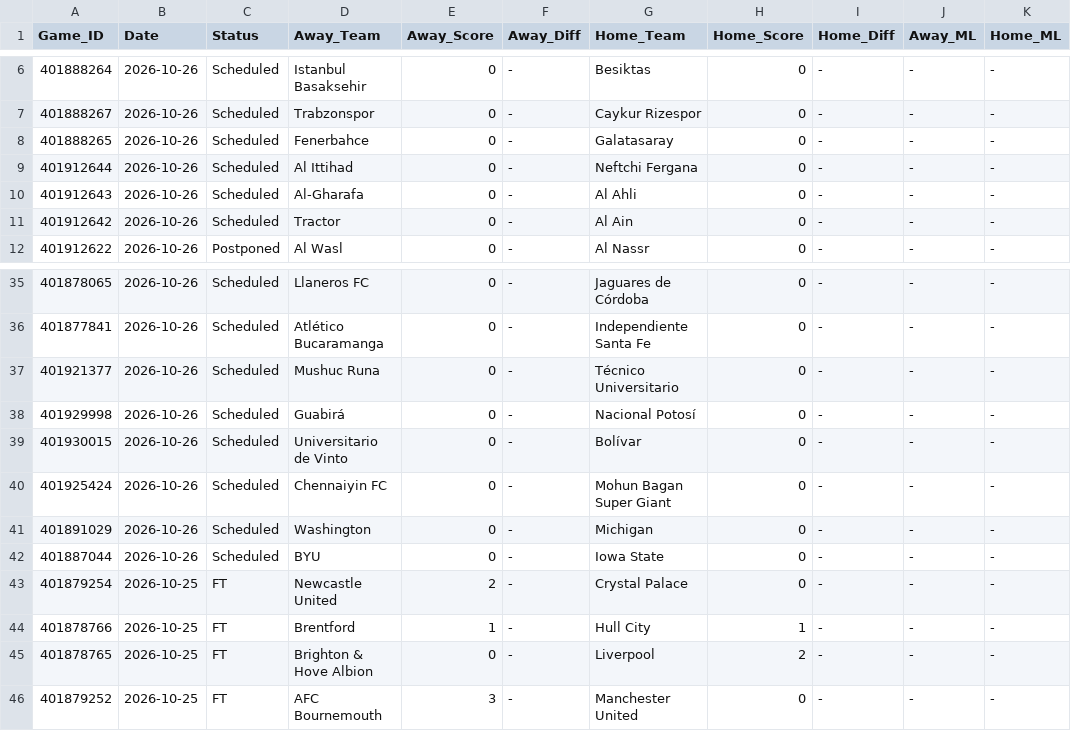
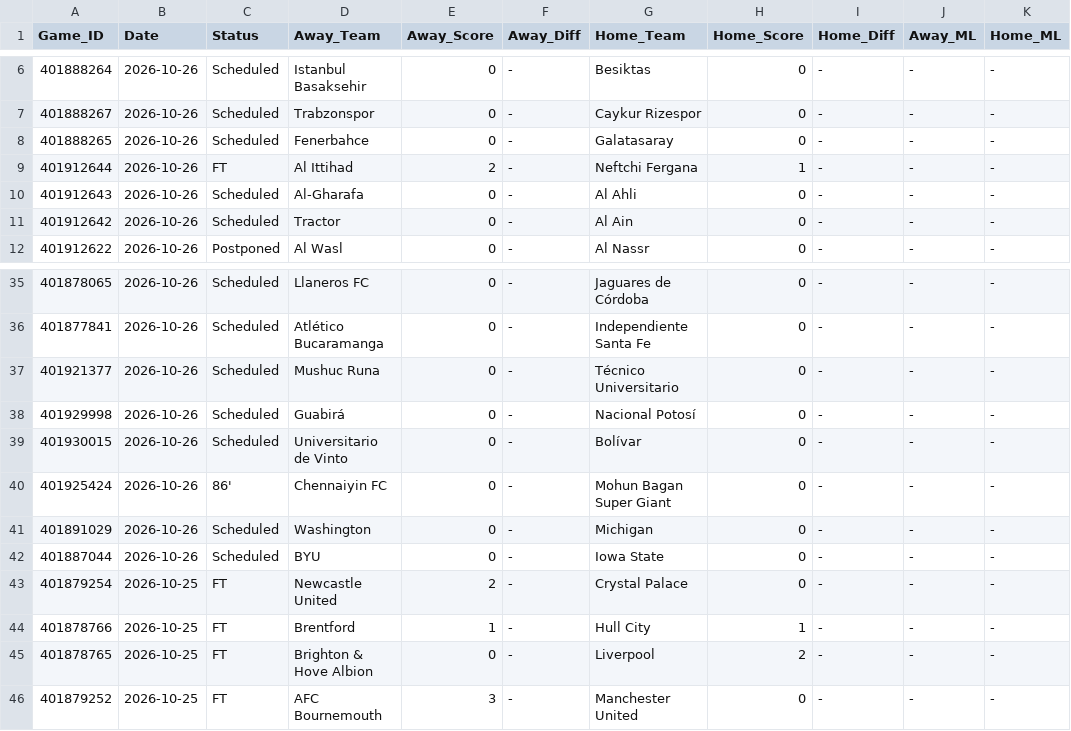
Before and after one commit to danreed001-droid/sport, a CSV file: data/raw/master_soccer_scores.csv, drawn as a sheet; only a part is shown, gaps mark what is left out; the diff names each change by its address in the sheet, - before the commit and + after, or states it on an @@ line.

```diff
--- a/data/raw/master_soccer_scores.csv
+++ b/data/raw/master_soccer_scores.csv
-C9 (Status): Scheduled
+C9 (Status): FT
-E9 (Away_Score): 0
+E9 (Away_Score): 2
-H9 (Home_Score): 0
+H9 (Home_Score): 1
-C40 (Status): Scheduled
+C40 (Status): 86'
```
Also changed, not shown: 4 other files.
